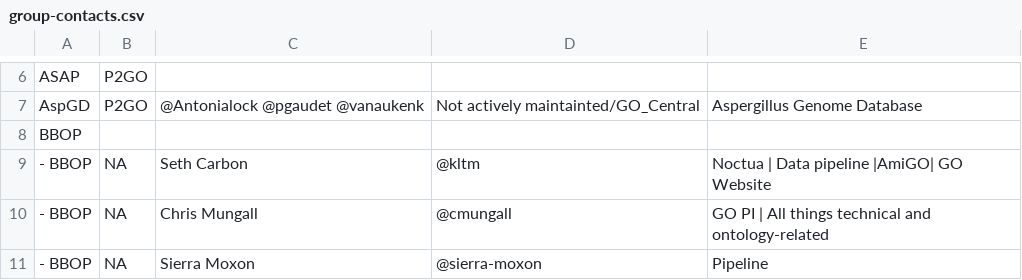
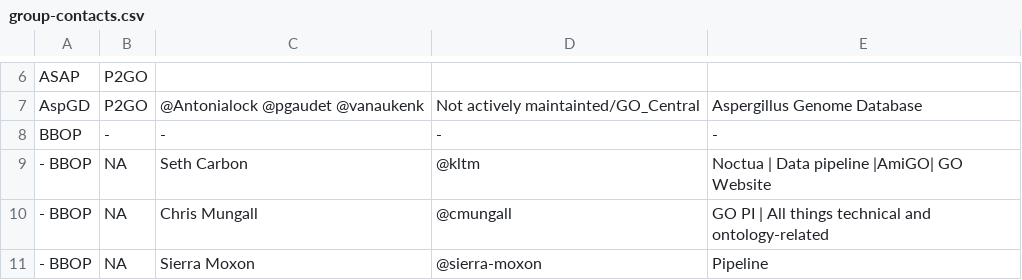
Before and after one commit to geneontology/go-site, a CSV file: metadata/group-contacts.csv, drawn as a sheet; only a part is shown, gaps mark what is left out.

Commit message:
Update group-contacts.csv

```diff
--- a/metadata/group-contacts.csv
+++ b/metadata/group-contacts.csv
@@ -7,3 +7,3 @@ ASAP,P2GO,,,
 AspGD,P2GO,@Antonialock @pgaudet @vanaukenk,Not actively maintainted/GO_Central,Aspergillus Genome Database
-BBOP,,,,
+BBOP,-,-,-,-
 - BBOP,NA,Seth Carbon,@kltm,Noctua | Data pipeline  |AmiGO|  GO Website
```
